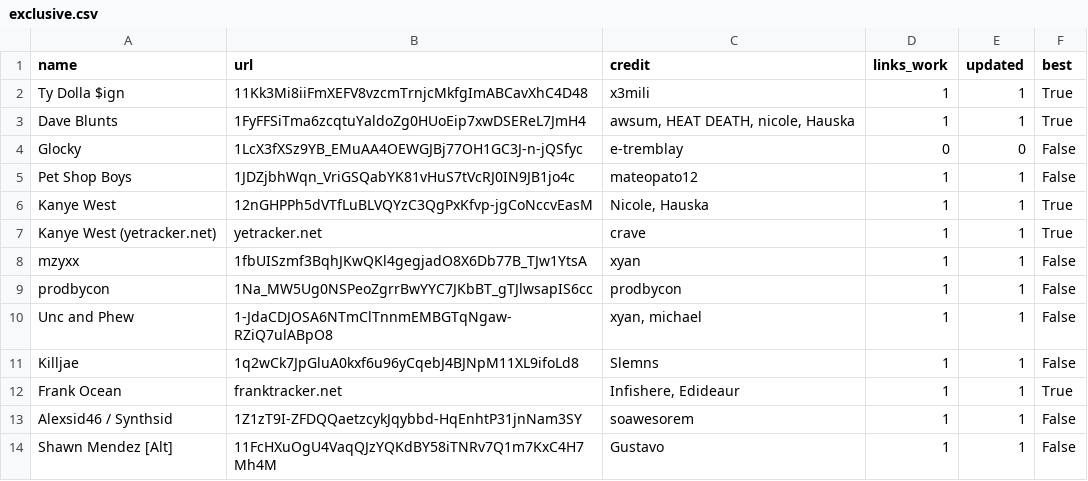
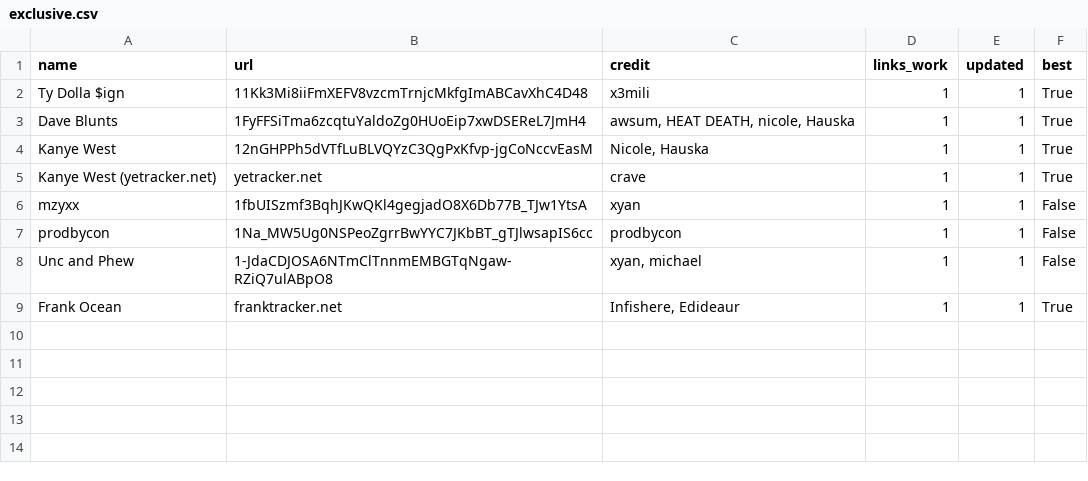
Before and after one commit to ArtistGrid/sheetsv3, a CSV file: exclusive.csv, drawn as a sheet.

Commit message:
Update exclusive.csv

```diff
--- a/exclusive.csv
+++ b/exclusive.csv
@@ -3,4 +3,2 @@ Ty Dolla $ign,11Kk3Mi8iiFmXEFV8vzcmTrnjcMkfgImABCavXhC4D48,x3mili,1,1,True
 Dave Blunts,1FyFFSiTma6zcqtuYaldoZg0HUoEip7xwDSEReL7JmH4,"awsum, HEAT DEATH, nicole, Hauska",1,1,True
-Glocky,1LcX3fXSz9YB_EMuAA4OEWGJBj77OH1GC3J-n-jQSfyc,e-tremblay,0,0,False
-Pet Shop Boys,1JDZjbhWqn_VriGSQabYK81vHuS7tVcRJ0IN9JB1jo4c,mateopato12,1,1,False
 Kanye West,12nGHPPh5dVTfLuBLVQYzC3QgPxKfvp-jgCoNccvEasM,"Nicole, Hauska",1,1,True
@@ -10,5 +8,2 @@ prodbycon,1Na_MW5Ug0NSPeoZgrrBwYYC7JKbBT_gTJlwsapIS6cc,prodbycon,1,1,False
 Unc and Phew,1-JdaCDJOSA6NTmClTnnmEMBGTqNgaw-RZiQ7ulABpO8,"xyan, michael",1,1,False
-Killjae,1q2wCk7JpGluA0kxf6u96yCqebJ4BJNpM11XL9ifoLd8,Slemns,1,1,False
 Frank Ocean,franktracker.net,"Infishere, Edideaur",1,1,True
-Alexsid46 / Synthsid,1Z1zT9I-ZFDQQaetzcykJqybbd-HqEnhtP31jnNam3SY,soawesorem,1,1,False
-Shawn Mendez [Alt],11FcHXuOgU4VaqQJzYQKdBY58iTNRv7Q1m7KxC4H7Mh4M,Gustavo,1,1,False
```
